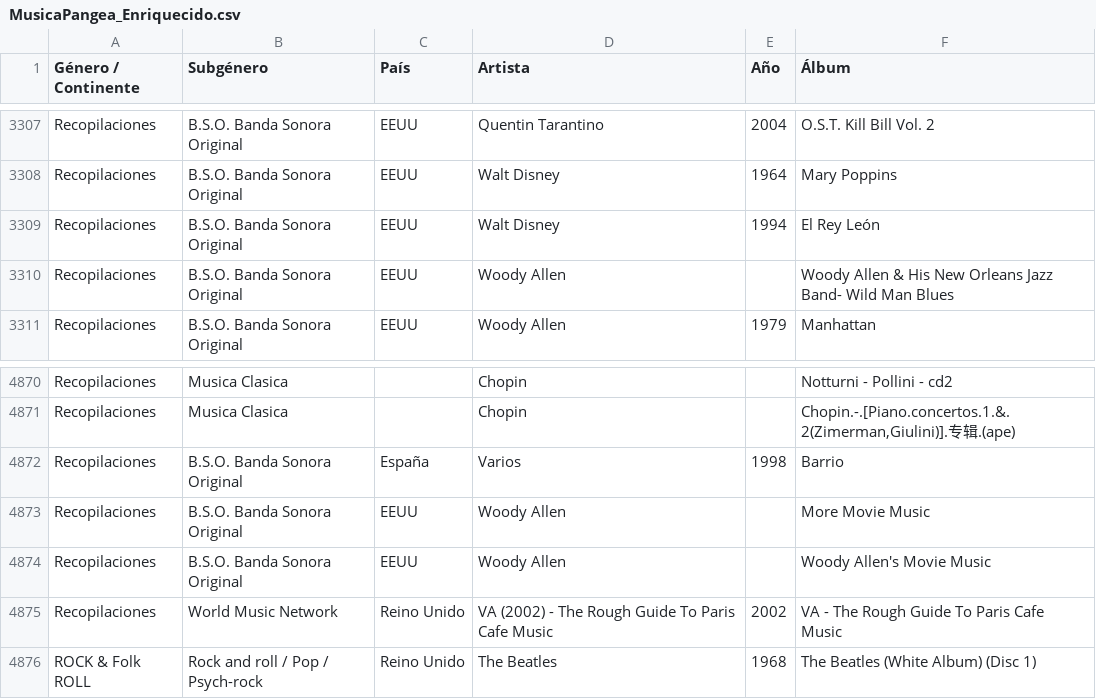
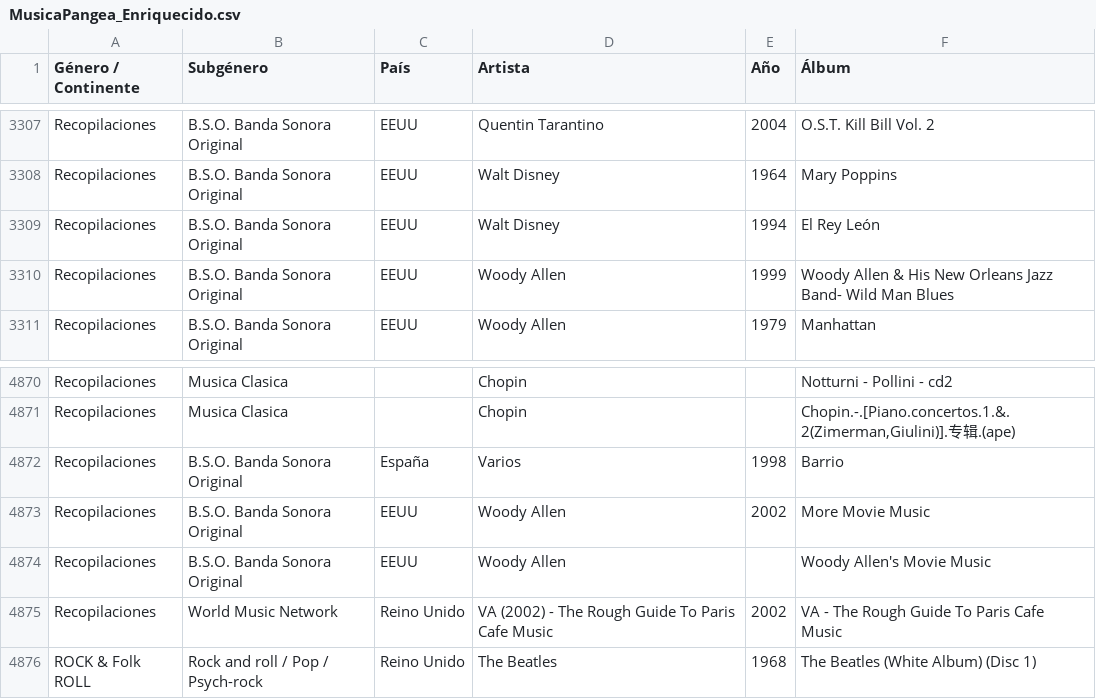
Before and after one commit to xabertum/PangeaMusicDashboard, a CSV file: [Data]/MusicaPangea_Enriquecido.csv, drawn as a sheet; only a part is shown, gaps mark what is left out.

```diff
--- a/[Data]/MusicaPangea_Enriquecido.csv
+++ b/[Data]/MusicaPangea_Enriquecido.csv
@@ -3309,3 +3309,3 @@ Recopilaciones,B.S.O. Banda Sonora Original,EEUU,Walt Disney,1964,Mary Poppins
 Recopilaciones,B.S.O. Banda Sonora Original,EEUU,Walt Disney,1994,El Rey León
-Recopilaciones,B.S.O. Banda Sonora Original,EEUU,Woody Allen,,Woody Allen & His New Orleans Jazz Band- Wild Man Blues
+Recopilaciones,B.S.O. Banda Sonora Original,EEUU,Woody Allen,1999,Woody Allen & His New Orleans Jazz Band- Wild Man Blues
 Recopilaciones,B.S.O. Banda Sonora Original,EEUU,Woody Allen,1979,Manhattan
@@ -4872,3 +4872,3 @@ Recopilaciones,Musica Clasica,,Chopin,,"Chopin.-.[Piano.concertos.1.&.2(Zimerman
 Recopilaciones,B.S.O. Banda Sonora Original,España,Varios,1998,Barrio
-Recopilaciones,B.S.O. Banda Sonora Original,EEUU,Woody Allen,,More Movie Music
+Recopilaciones,B.S.O. Banda Sonora Original,EEUU,Woody Allen,2002,More Movie Music
 Recopilaciones,B.S.O. Banda Sonora Original,EEUU,Woody Allen,,Woody Allen's Movie Music
```
Also changed, not shown: pangea-music-dashboard/public/musica-pangea.csv.
